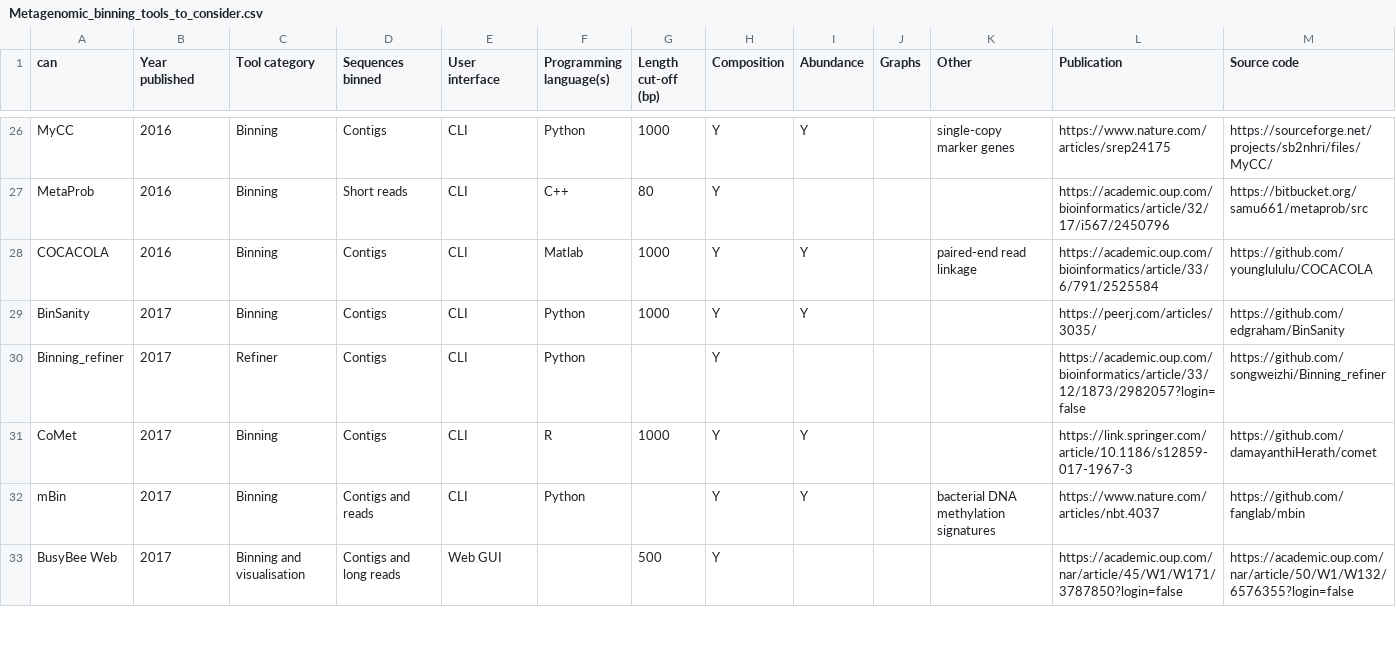
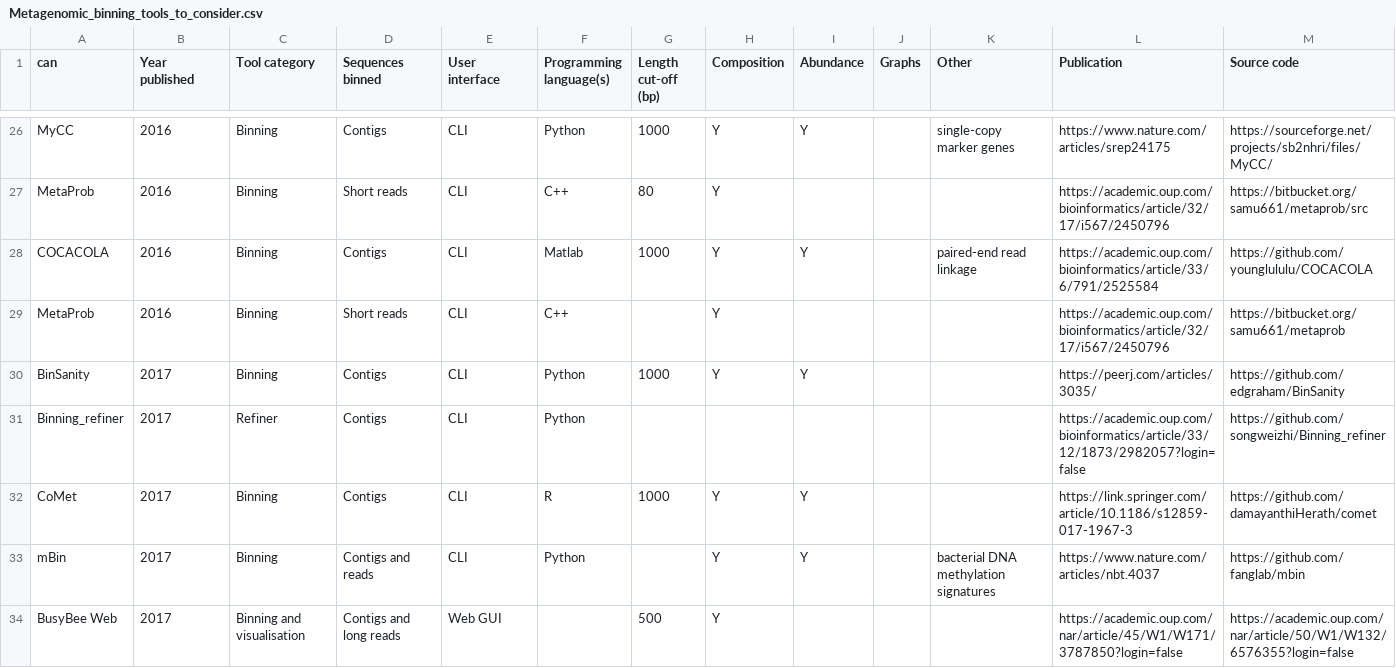
Before and after one commit to metagentools/metagenomic_binning_review, a CSV file: Metagenomic_binning_tools_to_consider.csv, drawn as a sheet; only a part is shown, gaps mark what is left out; addresses are those after the commit; rows hold the shown columns only; the diff covers the shown part only; the diff names each change by its address in the sheet, - before the commit and + after, or states it on an @@ line.

Commit message:
DOC: Update data

```diff
--- a/Metagenomic_binning_tools_to_consider.csv
+++ b/Metagenomic_binning_tools_to_consider.csv
+row 29: MetaProb | 2016 | Binning | Short reads | CLI | C++ |  | Y |  |  |  | https://academic.oup.com/bioinformatics/article/32/17/i567/2450796 | https://bitbucket.org/samu661/metaprob
-H31 (Composition): Y
+H31 (Composition): (empty)
```
Also changed, not shown: 2 added rows and 1 edited cell elsewhere in this file.
